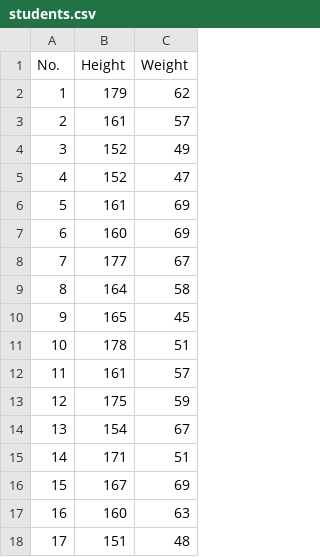
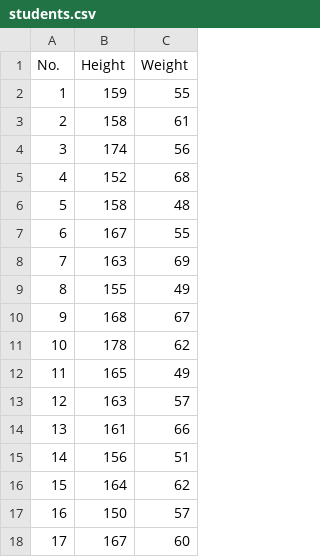
Before and after one commit to Jamie0115/leecode_python, a CSV file: jamie/資料處理_practice/files2/students.csv, drawn as a sheet; only a part is shown; the diff covers the shown part only.

```diff
--- a/jamie/資料處理_practice/files2/students.csv
+++ b/jamie/資料處理_practice/files2/students.csv
@@ -1,18 +1,18 @@
 No., Height, Weight
-1,179,62
-2,161,57
-3,152,49
-4,152,47
-5,161,69
-6,160,69
-7,177,67
-8,164,58
-9,165,45
-10,178,51
-11,161,57
-12,175,59
-13,154,67
-14,171,51
-15,167,69
-16,160,63
-17,151,48
+1,159,55
+2,158,61
+3,174,56
+4,152,68
+5,158,48
+6,167,55
+7,163,69
+8,155,49
+9,168,67
+10,178,62
+11,165,49
+12,163,57
+13,161,66
+14,156,51
+15,164,62
+16,150,57
+17,167,60
```
Also changed, not shown: 44 edited cells elsewhere in this file, 8 other files.
